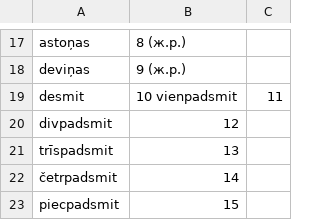
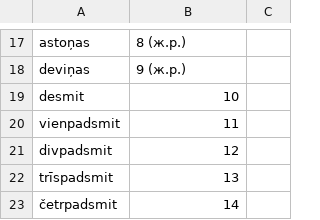
Before and after one commit to mikla/memrise, a CSV file: latvian/4.viens.csv, drawn as a sheet; only a part is shown, gaps mark what is left out; the shorter side is filled out with more unchanged rows; removed rows and columns are numbered as before the commit, all else as after; the diff names each change by its address in the sheet, - before the commit and + after, or states it on an @@ line.

Commit message:
Update 4.viens.csv

```diff
--- a/latvian/4.viens.csv
+++ b/latvian/4.viens.csv
-row 19: desmit | 10 vienpadsmit | 11
+row 19: desmit | 10
+row 20: vienpadsmit | 11
```
